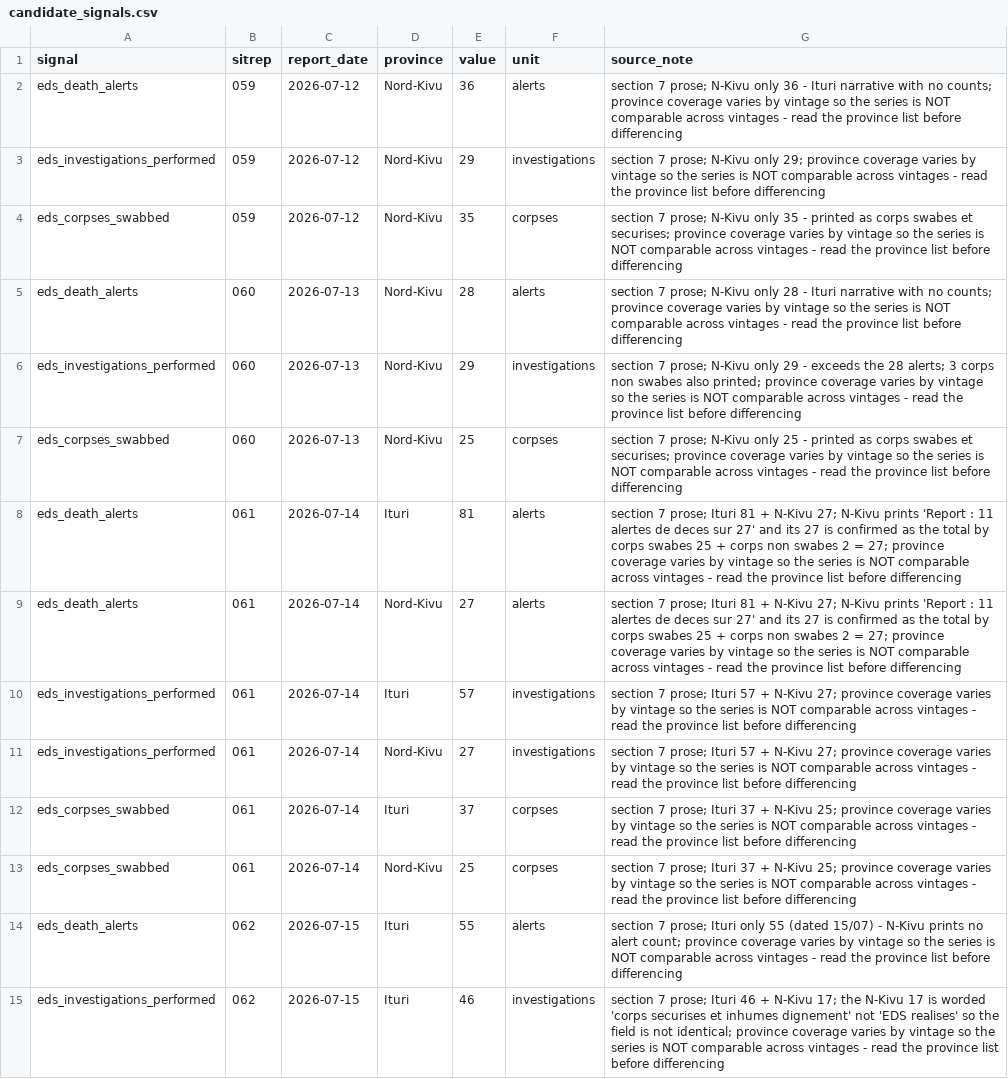
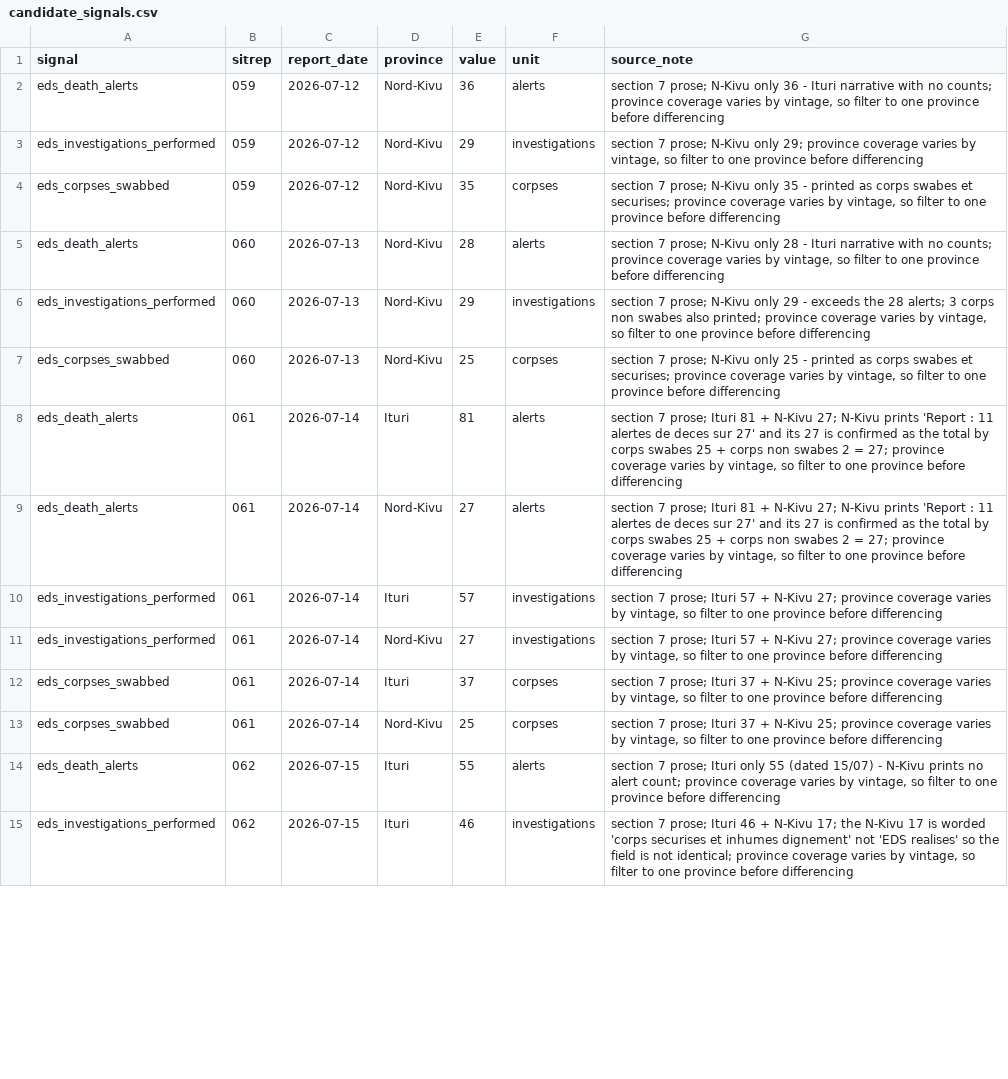
Before and after one commit to epiforecasts/BVDOutbreakSize, a CSV file: data/candidate_signals.csv, drawn as a sheet; only a part is shown; the diff covers the shown part only; the diff names each change by its address in the sheet, - before the commit and + after, or states it on an @@ line.

Commit message:
test: activate the headless backend; tidy two stale notes
The new plot testitem never activated a Makie backend, so it relied on
whatever ran before it, which matters because it is untagged and runs in
the filtered cells too. Use the HeadlessMakie snippet the other
figure-building items use.

Trim the comment above `_bounded_density!` to what the code does now,
keeping the warning against narrowing the estimator with `boundary`.

Rewrite the `source_note` clause that told a reader to recover the
province list from the prose, in the 43 rows carrying it. The province is
a column, so the operation to name is filtering to one of them.

Co-authored-by: Sam Abbott <contact@samabbott.co.uk>

```diff
--- a/data/candidate_signals.csv
+++ b/data/candidate_signals.csv
-G2 (source_note): …varies by vintage so the series is NOT comparable across vintages - read the province list before differencing
+G2 (source_note): …varies by vintage, so filter to one province before differencing
-G3 (source_note): …varies by vintage so the series is NOT comparable across vintages - read the province list before differencing
+G3 (source_note): …varies by vintage, so filter to one province before differencing
-G4 (source_note): …varies by vintage so the series is NOT comparable across vintages - read the province list before differencing
+G4 (source_note): …varies by vintage, so filter to one province before differencing
-G5 (source_note): …varies by vintage so the series is NOT comparable across vintages - read the province list before differencing
+G5 (source_note): …varies by vintage, so filter to one province before differencing
-G6 (source_note): …varies by vintage so the series is NOT comparable across vintages - read the province list before differencing
+G6 (source_note): …varies by vintage, so filter to one province before differencing
-G7 (source_note): …varies by vintage so the series is NOT comparable across vintages - read the province list before differencing
+G7 (source_note): …varies by vintage, so filter to one province before differencing
-G8:G9 (source_note): …varies by vintage so the series is NOT comparable across vintages - read the province list before differencing
+G8:G9 (source_note): …varies by vintage, so filter to one province before differencing
-G10:G11 (source_note): …varies by vintage so the series is NOT comparable across vintages - read the province list before differencing
+G10:G11 (source_note): …varies by vintage, so filter to one province before differencing
-G12:G13 (source_note): …varies by vintage so the series is NOT comparable across vintages - read the province list before differencing
+G12:G13 (source_note): …varies by vintage, so filter to one province before differencing
-G14 (source_note): …varies by vintage so the series is NOT comparable across vintages - read the province list before differencing
+G14 (source_note): …varies by vintage, so filter to one province before differencing
-G15 (source_note): …varies by vintage so the series is NOT comparable across vintages - read the province list before differencing
+G15 (source_note): …varies by vintage, so filter to one province before differencing
```
Also changed, not shown: 29 edited cells elsewhere in this file, 2 other files.
